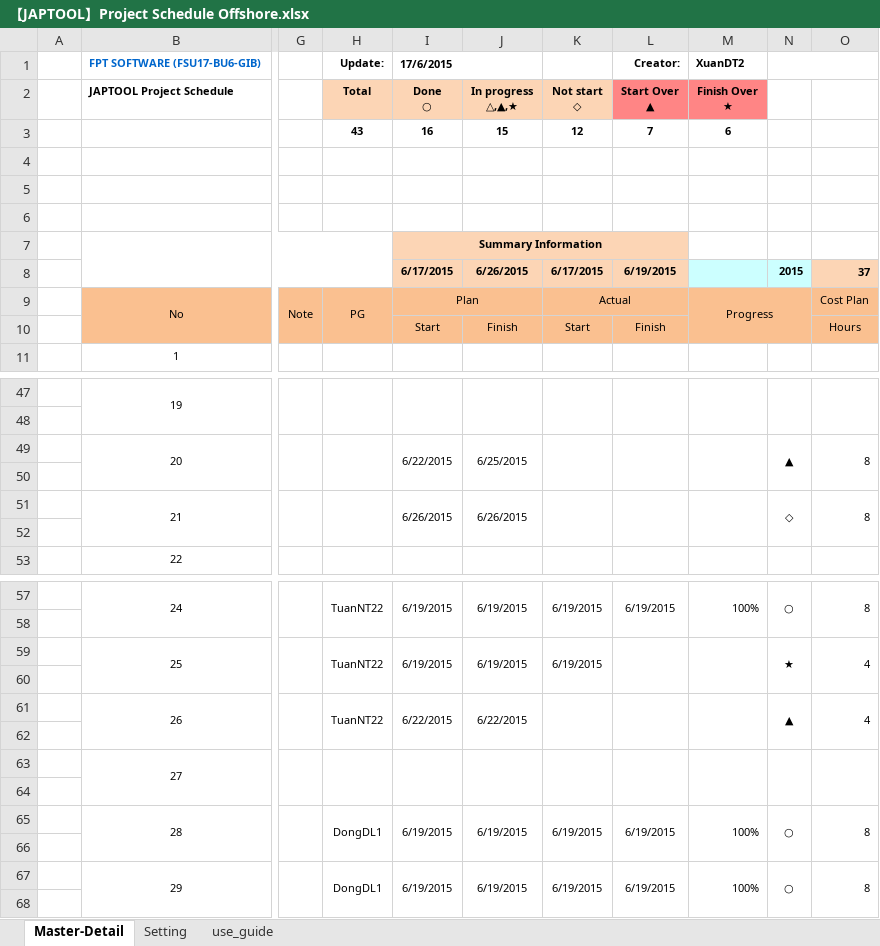
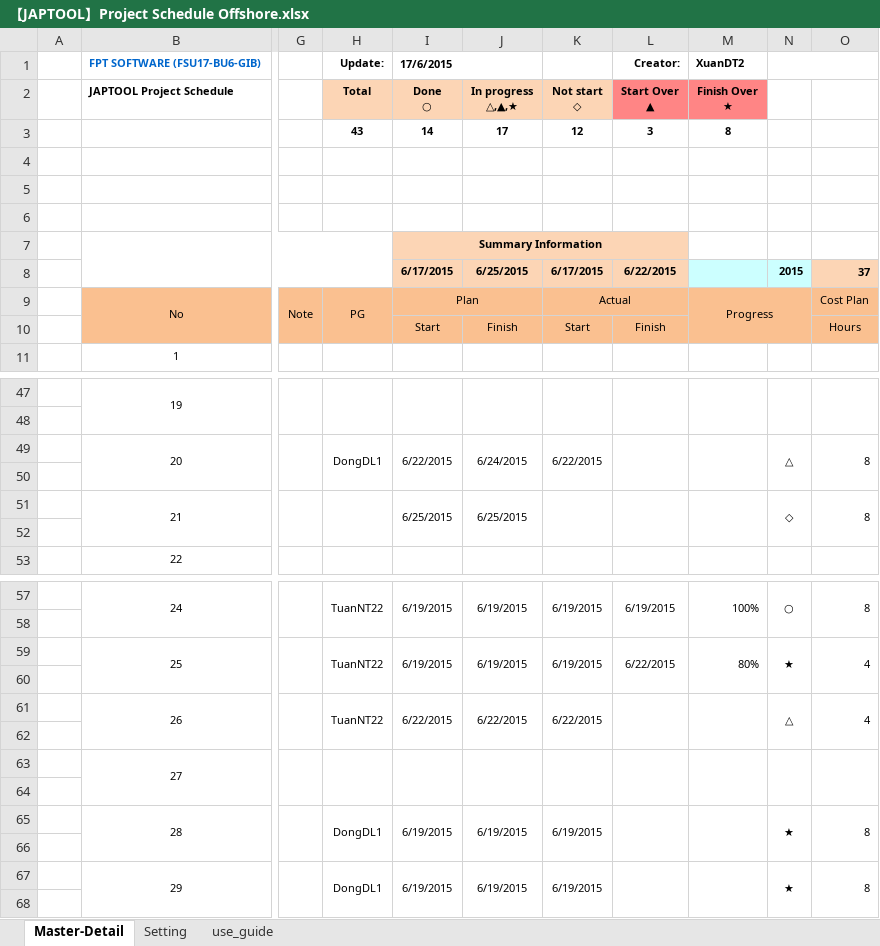
Before and after one commit to tugigroup/japtool, an Excel workbook: management/【JAPTOOL】Project Schedule Offshore.xlsx, sheet Master-Detail, drawn as a sheet; only a part is shown, gaps mark what is left out; values as stored, in another font and other column widths than the file's, no borders; conditional formats not drawn; removed rows and columns are numbered as before the commit, all else as after; rows hold the shown columns only; the diff covers the shown part only; the diff names each change by its address in the sheet, - before the commit and + after, or states it on an @@ line.

Commit message:
update sche

```diff
--- a/management/【JAPTOOL】Project Schedule Offshore.xlsx (sheet Master-Detail)
+++ b/management/【JAPTOOL】Project Schedule Offshore.xlsx (sheet Master-Detail)
-row 3:  |  |  | 43 | 16 | 15 | 12 | 7 | 6
+row 3:  |  |  | 43 | 14 | 17 | 12 | 3 | 8
-J8 (In progress △,▲,★): 6/26/2015
+J8 (In progress △,▲,★): 6/25/2015
-L8 (Start Over ▲): 6/19/2015
+L8 (Start Over ▲): 6/22/2015
-H49 (Total): (empty)
+H49 (Total): DongDL1
-J49 (In progress △,▲,★): 6/25/2015
+J49 (In progress △,▲,★): 6/24/2015
-K49 (Not start ◇): (empty)
+K49 (Not start ◇): 6/22/2015
-N49: ▲
+N49: △
-I51 (Done ○): 6/26/2015
+I51 (Done ○): 6/25/2015
-J51 (In progress △,▲,★): 6/26/2015
+J51 (In progress △,▲,★): 6/25/2015
-L59 (Start Over ▲): (empty)
+L59 (Start Over ▲): 6/22/2015
-M59 (Finish Over ★): (empty)
+M59 (Finish Over ★): 80%
-K61 (Not start ◇): (empty)
+K61 (Not start ◇): 6/22/2015
-N61: ▲
+N61: △
-L65 (Start Over ▲): 6/19/2015
+L65 (Start Over ▲): (empty)
-M65 (Finish Over ★): 100%
+M65 (Finish Over ★): (empty)
-N65: ○
+N65: ★
-L67 (Start Over ▲): 6/19/2015
+L67 (Start Over ▲): (empty)
-M67 (Finish Over ★): 100%
+M67 (Finish Over ★): (empty)
-N67: ○
+N67: ★
```
Also changed, not shown: 23 edited cells elsewhere in this sheet.
